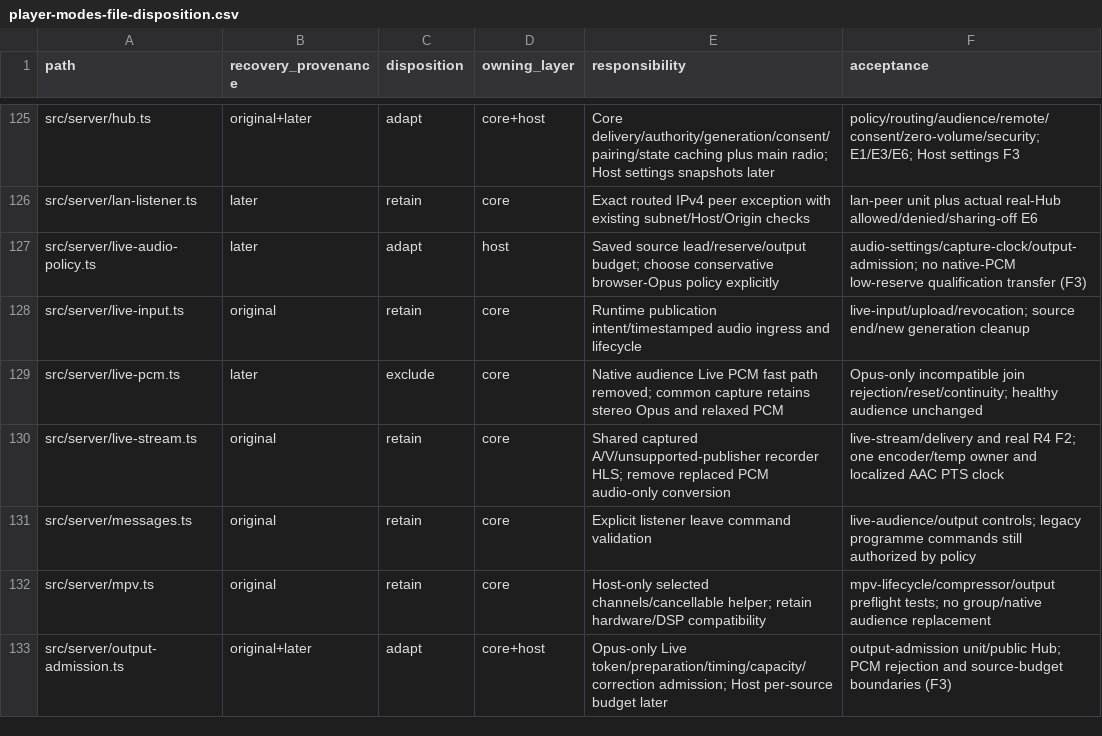
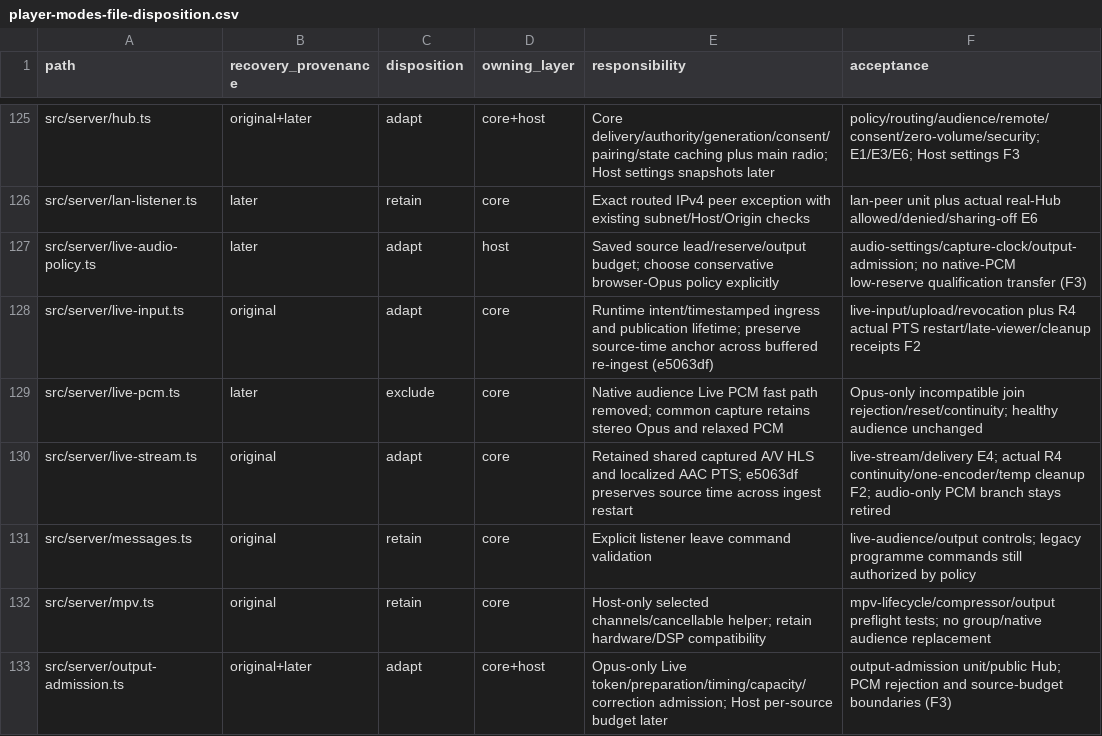
Before and after one commit to avoid-quest/couch, a CSV file: docs/player-modes-file-disposition.csv, drawn as a sheet; only a part is shown, gaps mark what is left out.

Commit message:
Align maintained input and playback documentation with the integrated paths

```diff
--- a/docs/player-modes-file-disposition.csv
+++ b/docs/player-modes-file-disposition.csv
@@ -127,5 +127,5 @@ src/server/lan-listener.ts,later,retain,core,Exact routed IPv4 peer exception wi
 src/server/live-audio-policy.ts,later,adapt,host,Saved source lead/reserve/output budget; choose conservative browser-Opus policy explicitly,audio-settings/capture-clock/output-admission; no native-PCM low-reserve qualification transfer (F3)
-src/server/live-input.ts,original,retain,core,Runtime publication intent/timestamped audio ingress and lifecycle,live-input/upload/revocation; source end/new generation cleanup
+src/server/live-input.ts,original,adapt,core,Runtime intent/timestamped ingress and publication lifetime; preserve source-time anchor across buffered re-ingest (e5063df),live-input/upload/revocation plus R4 actual PTS restart/late-viewer/cleanup receipts F2
 src/server/live-pcm.ts,later,exclude,core,Native audience Live PCM fast path removed; common capture retains stereo Opus and relaxed PCM,Opus-only incompatible join rejection/reset/continuity; healthy audience unchanged
-src/server/live-stream.ts,original,retain,core,Shared captured A/V/unsupported-publisher recorder HLS; remove replaced PCM audio-only conversion,live-stream/delivery and real R4 F2; one encoder/temp owner and localized AAC PTS clock
+src/server/live-stream.ts,original,adapt,core,Retained shared captured A/V HLS and localized AAC PTS; e5063df preserves source time across ingest restart,live-stream/delivery E4; actual R4 continuity/one-encoder/temp cleanup F2; audio-only PCM branch stays retired
 src/server/messages.ts,original,retain,core,Explicit listener leave command validation,live-audience/output controls; legacy programme commands still authorized by policy
```
Also changed, not shown: 6 other files.
